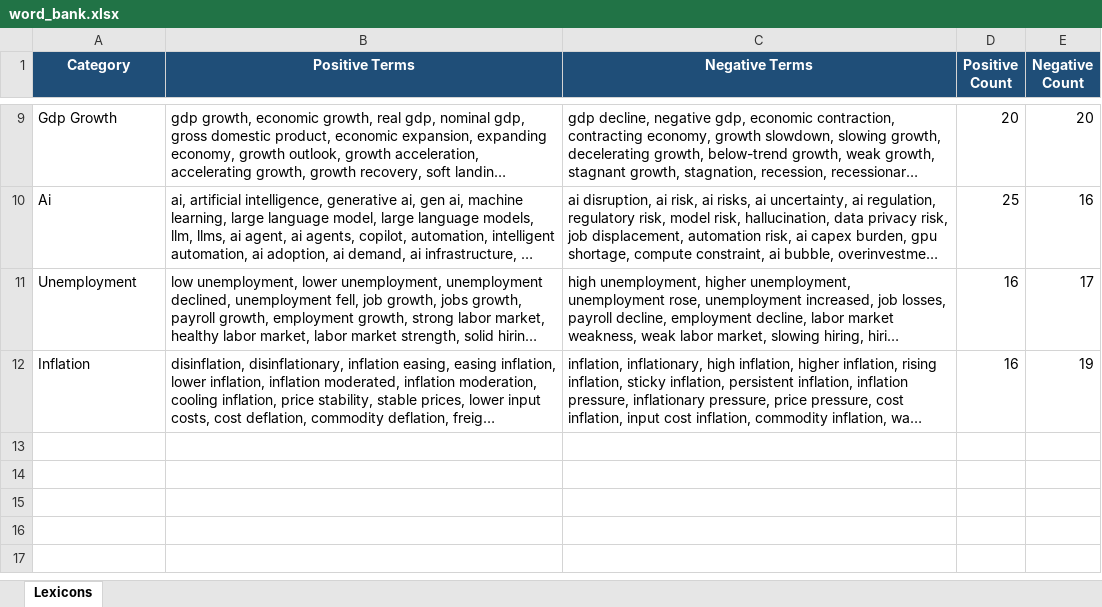
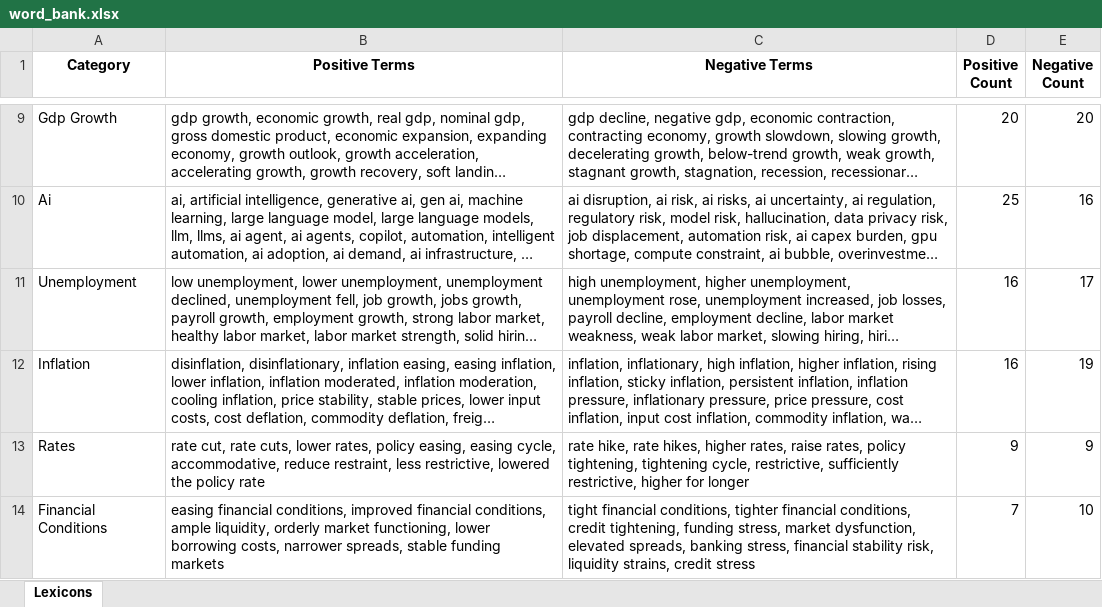
Before and after one commit to Ngafney/garda-spring26, an Excel workbook: word_bank.xlsx, sheet Lexicons, drawn as a sheet; only a part is shown, gaps mark what is left out; long unchanged cells end in …; values as stored, in another font and other column widths than the file's, no borders; the diff names each change by its address in the sheet, - before the commit and + after, or states it on an @@ line.

Commit message:
run industry_stats on central bank

```diff
--- a/word_bank.xlsx (sheet Lexicons)
+++ b/word_bank.xlsx (sheet Lexicons)
@@ A1:E1 fill: #1F4E78 → none, text colour: #FFFFFF → black @@
+row 13: Rates | rate cut, rate cuts, lower rates, policy easing, easing cycle, accommodative, reduce restraint, less restrictive, lowered the policy rate | rate hike, rate hikes, higher rates, raise rates, policy tightening, tightening cycle, restrictive, sufficiently restrictive, higher for longer | 9 | 9
+row 14: Financial Conditions | easing financial conditions, improved financial conditions, ample liquidity, orderly market functioning, lower borrowing costs, narrower spreads, stable funding markets | tight financial conditions, tighter financial conditions, credit tightening, funding stress, market dysfunction, elevated spreads, banking stress, financial stability risk, liquidity strains, credit stress | 7 | 10
```
Also changed, not shown: 6 other files.
